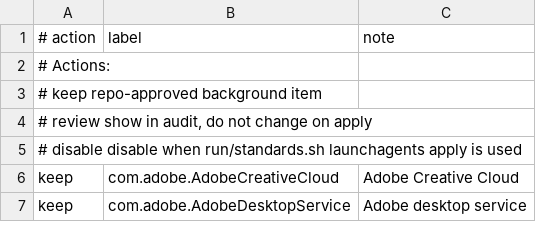
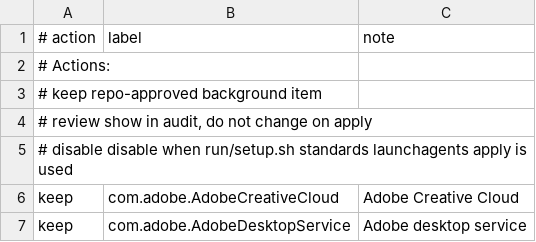
Before and after one commit to Jonathannsegal/dotfiles, a TSV file: macos/launchagents.tsv, drawn as a sheet; only a part is shown.

```diff
--- a/macos/launchagents.tsv
+++ b/macos/launchagents.tsv
@@ -4,3 +4,3 @@
 #   review  show in audit, do not change on apply
-#   disable disable when run/standards.sh launchagents apply is used
+#   disable disable when run/setup.sh standards launchagents apply is used
 keep	com.adobe.AdobeCreativeCloud	Adobe Creative Cloud
```
Also changed, not shown: 11 other files.
